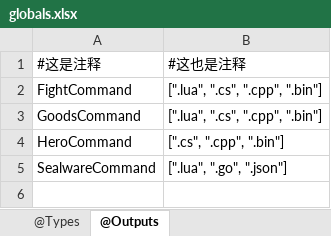
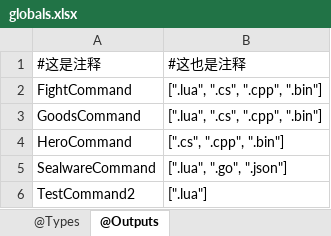
Before and after one commit to pengyj1984/tabtoy567, an Excel workbook: globals.xlsx, sheet @Outputs, drawn as a sheet; values as stored, in another font and other column widths than the file's, no borders; the diff names each change by its address in the sheet, - before the commit and + after, or states it on an @@ line.

Commit message:
test

```diff
--- a/globals.xlsx (sheet @Outputs)
+++ b/globals.xlsx (sheet @Outputs)
+row 6: TestCommand2 | [".lua"]
```
Also changed, not shown: 6 other files.
